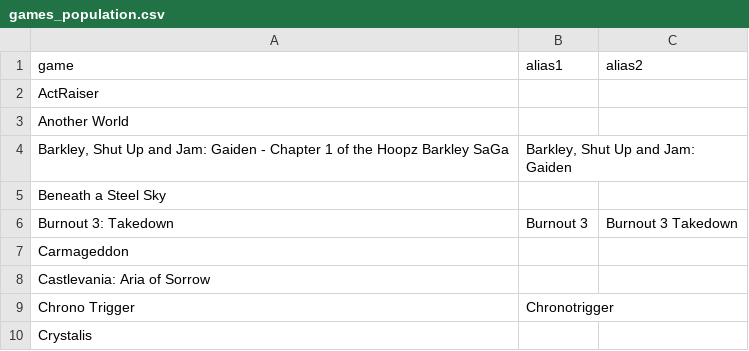
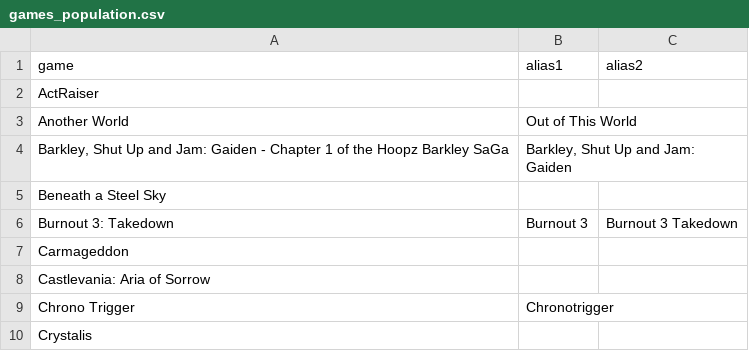
Before and after one commit to sporeprince/tildes-cga, a CSV file: games_population.csv, drawn as a sheet; only a part is shown.

Commit message:
Another World = Out of This World

```diff
--- a/games_population.csv
+++ b/games_population.csv
@@ -2,3 +2,3 @@ game	alias1	alias2
 ActRaiser		
-Another World		
+Another World	Out of This World	
 Barkley, Shut Up and Jam: Gaiden - Chapter 1 of the Hoopz Barkley SaGa	Barkley, Shut Up and Jam: Gaiden	
```
